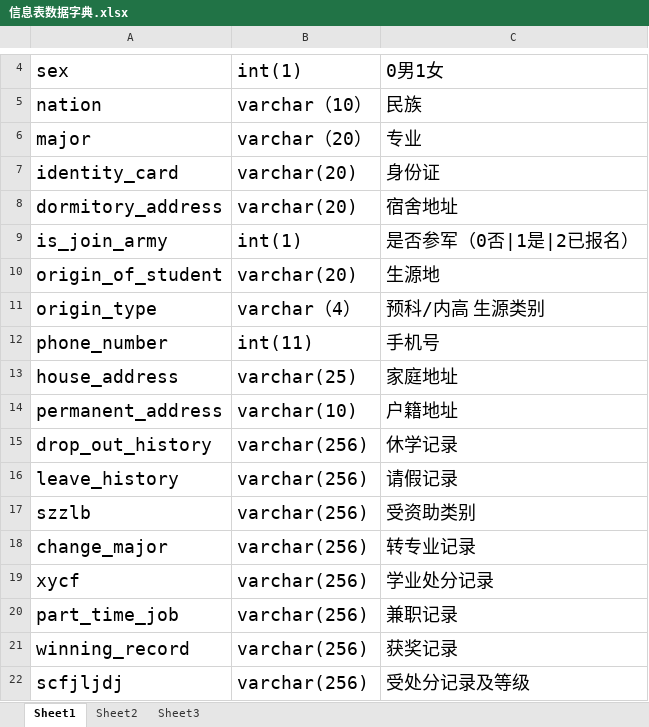
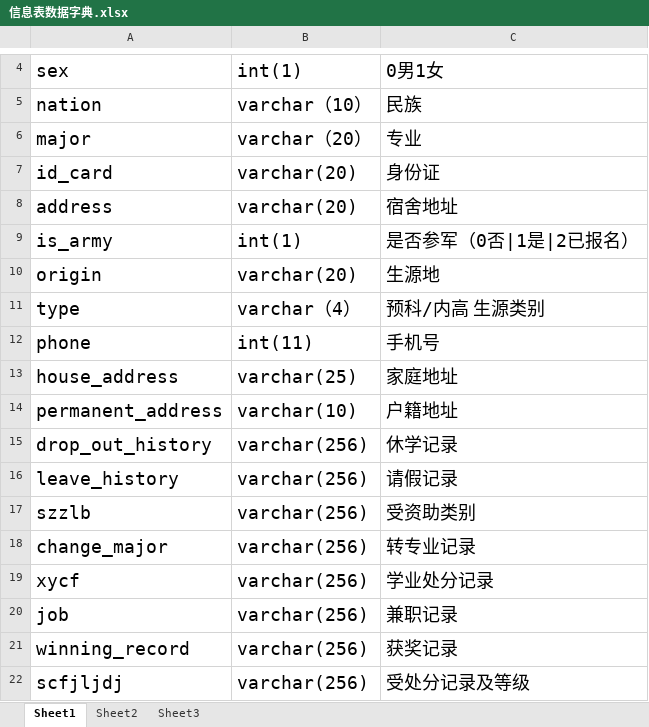
Before and after one commit to ReYim/GraduationProject, an Excel workbook: common/信息表数据字典.xlsx, sheet Sheet1, drawn as a sheet; only a part is shown, gaps mark what is left out; values as stored, in another font and other column widths than the file's, no borders; the diff names each change by its address in the sheet, - before the commit and + after, or states it on an @@ line.

Commit message:
add information table

```diff
--- a/common/信息表数据字典.xlsx (sheet Sheet1)
+++ b/common/信息表数据字典.xlsx (sheet Sheet1)
-A7: identity_card
+A7: id_card
-A8: dormitory_address
+A8: address
-A9: is_join_army
+A9: is_army
-A10: origin_of_student
+A10: origin
-A11: origin_type
+A11: type
-A12: phone_number
+A12: phone
-A20: part_time_job
+A20: job
```
Also changed, not shown: 2 other files.
